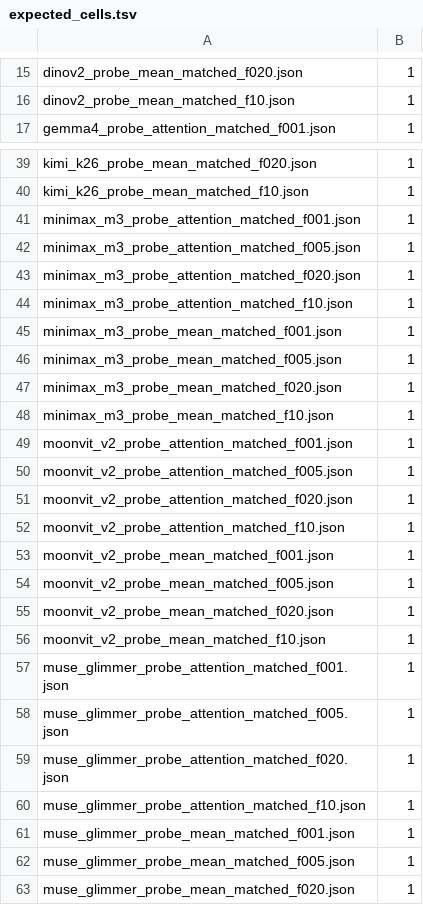
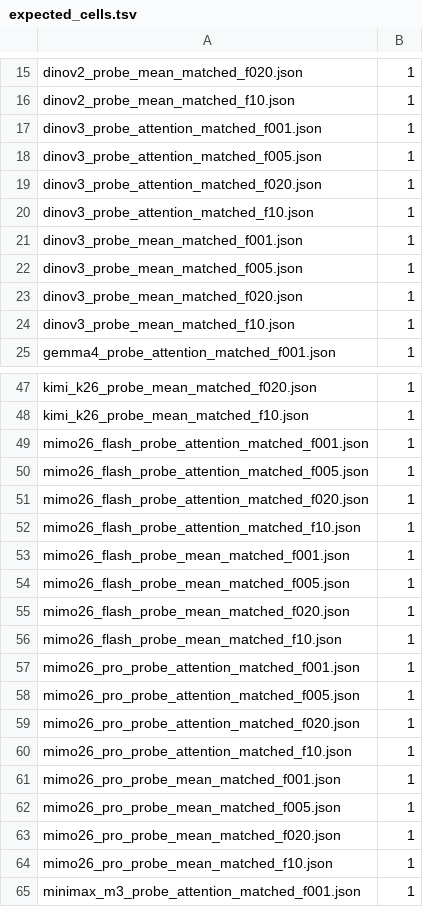
Before and after one commit to immanuel-peter/vision-tower-bench, a TSV file: results/label-budget/expected_cells.tsv, drawn as a sheet; only a part is shown, gaps mark what is left out; the shorter side is filled out with more unchanged rows; the diff covers the shown part only.

```diff
--- a/results/label-budget/expected_cells.tsv
+++ b/results/label-budget/expected_cells.tsv
@@ -16,2 +16,10 @@ dinov2_probe_mean_matched_f020.json	1
 dinov2_probe_mean_matched_f10.json	1
+dinov3_probe_attention_matched_f001.json	1
+dinov3_probe_attention_matched_f005.json	1
+dinov3_probe_attention_matched_f020.json	1
+dinov3_probe_attention_matched_f10.json	1
+dinov3_probe_mean_matched_f001.json	1
+dinov3_probe_mean_matched_f005.json	1
+dinov3_probe_mean_matched_f020.json	1
+dinov3_probe_mean_matched_f10.json	1
 gemma4_probe_attention_matched_f001.json	1
@@ -40,2 +48,18 @@ kimi_k26_probe_mean_matched_f020.json	1
 kimi_k26_probe_mean_matched_f10.json	1
+mimo26_flash_probe_attention_matched_f001.json	1
+mimo26_flash_probe_attention_matched_f005.json	1
+mimo26_flash_probe_attention_matched_f020.json	1
+mimo26_flash_probe_attention_matched_f10.json	1
+mimo26_flash_probe_mean_matched_f001.json	1
+mimo26_flash_probe_mean_matched_f005.json	1
+mimo26_flash_probe_mean_matched_f020.json	1
+mimo26_flash_probe_mean_matched_f10.json	1
+mimo26_pro_probe_attention_matched_f001.json	1
+mimo26_pro_probe_attention_matched_f005.json	1
+mimo26_pro_probe_attention_matched_f020.json	1
+mimo26_pro_probe_attention_matched_f10.json	1
+mimo26_pro_probe_mean_matched_f001.json	1
+mimo26_pro_probe_mean_matched_f005.json	1
+mimo26_pro_probe_mean_matched_f020.json	1
+mimo26_pro_probe_mean_matched_f10.json	1
 minimax_m3_probe_attention_matched_f001.json	1
```
Also changed, not shown: 16 added rows elsewhere in this file, 42 other files.
